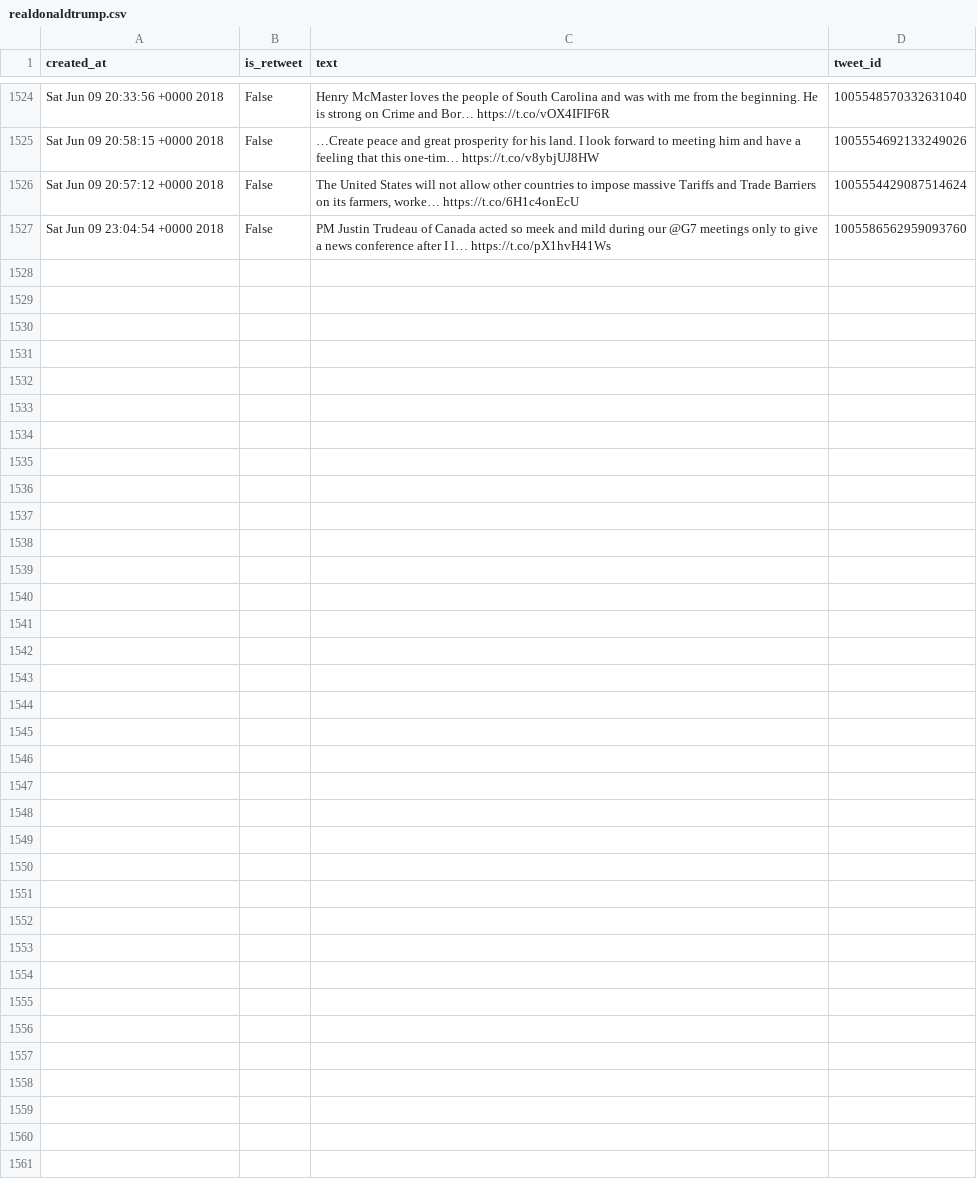
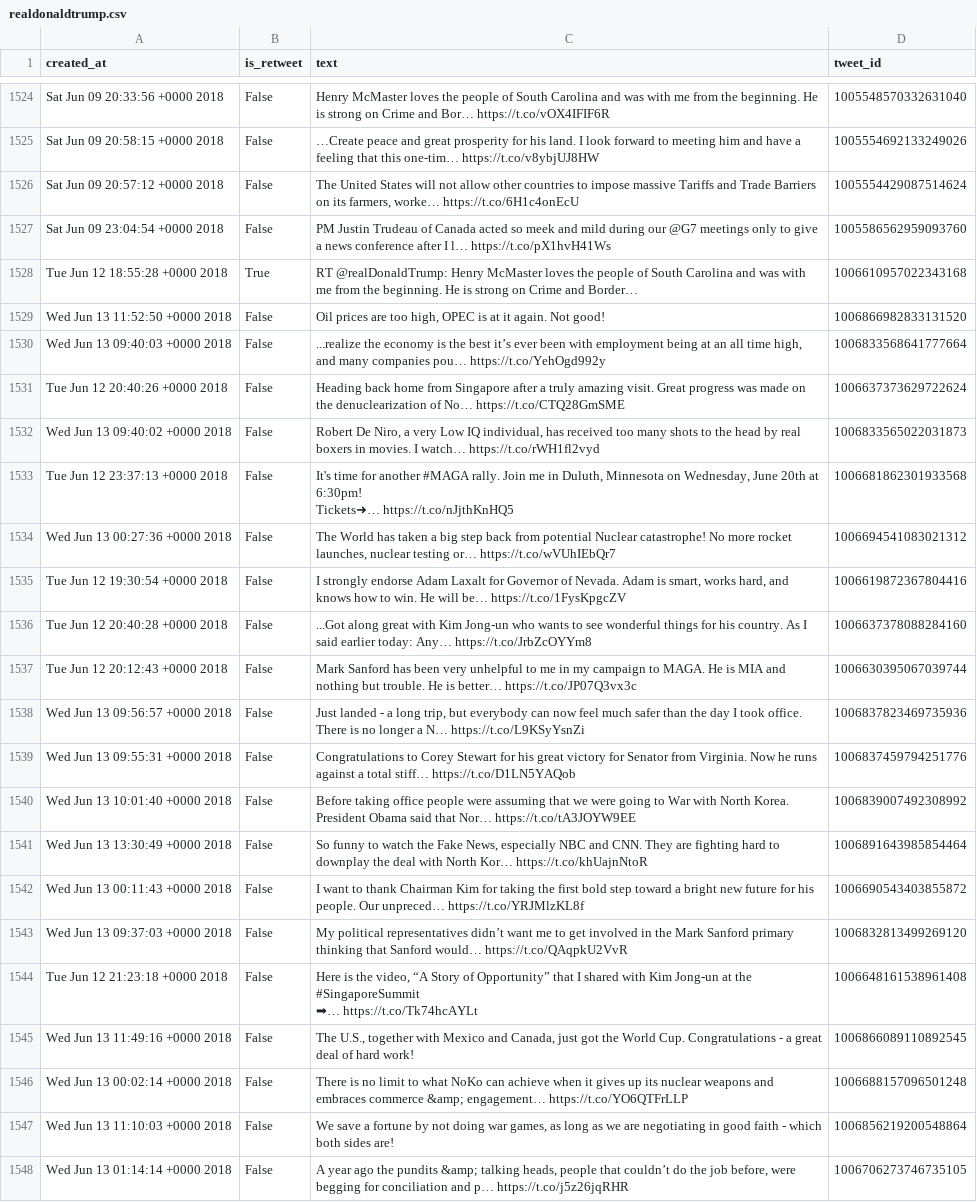
Before and after one commit to cpenalobel/sportsdata, a CSV file: twets/realdonaldtrump.csv, drawn as a sheet; only a part is shown, gaps mark what is left out; ↵ is a line break in a cell; the diff names each change by its address in the sheet, - before the commit and + after, or states it on an @@ line.

```diff
--- a/twets/realdonaldtrump.csv
+++ b/twets/realdonaldtrump.csv
+row 1528: Tue Jun 12 18:55:28 +0000 2018 | True | RT @realDonaldTrump: Henry McMaster loves the people of South Carolina and was with me from the beginning. He is strong on Crime and Border… | 1006610957022343168
+row 1529: Wed Jun 13 11:52:50 +0000 2018 | False | Oil prices are too high, OPEC is at it again. Not good! | 1006866982833131520
+row 1530: Wed Jun 13 09:40:03 +0000 2018 | False | ...realize the economy is the best it’s ever been with employment being at an all time high, and many companies pou… https://t.co/YehOgd992y | 1006833568641777664
+row 1531: Tue Jun 12 20:40:26 +0000 2018 | False | Heading back home from Singapore after a truly amazing visit. Great progress was made on the denuclearization of No… https://t.co/CTQ28GmSME | 1006637373629722624
+row 1532: Wed Jun 13 09:40:02 +0000 2018 | False | Robert De Niro, a very Low IQ individual, has received too many shots to the head by real boxers in movies. I watch… https://t.co/rWH1fl2vyd | 1006833565022031873
+row 1533: Tue Jun 12 23:37:13 +0000 2018 | False | It's time for another #MAGA rally. Join me in Duluth, Minnesota on Wednesday, June 20th at 6:30pm! ↵ Tickets➜… https://t.co/nJjthKnHQ5 | 1006681862301933568
+row 1534: Wed Jun 13 00:27:36 +0000 2018 | False | The World has taken a big step back from potential Nuclear catastrophe! No more rocket launches, nuclear testing or… https://t.co/wVUhIEbQr7 | 1006694541083021312
+row 1535: Tue Jun 12 19:30:54 +0000 2018 | False | I strongly endorse Adam Laxalt for Governor of Nevada. Adam is smart, works hard, and knows how to win. He will be… https://t.co/1FysKpgcZV | 1006619872367804416
+row 1536: Tue Jun 12 20:40:28 +0000 2018 | False | ...Got along great with Kim Jong-un who wants to see wonderful things for his country. As I said earlier today: Any… https://t.co/JrbZcOYYm8 | 1006637378088284160
+row 1537: Tue Jun 12 20:12:43 +0000 2018 | False | Mark Sanford has been very unhelpful to me in my campaign to MAGA. He is MIA and nothing but trouble. He is better… https://t.co/JP07Q3vx3c | 1006630395067039744
+row 1538: Wed Jun 13 09:56:57 +0000 2018 | False | Just landed - a long trip, but everybody can now feel much safer than the day I took office. There is no longer a N… https://t.co/L9KSyYsnZi | 1006837823469735936
+row 1539: Wed Jun 13 09:55:31 +0000 2018 | False | Congratulations to Corey Stewart for his great victory for Senator from Virginia. Now he runs against a total stiff… https://t.co/D1LN5YAQob | 1006837459794251776
+row 1540: Wed Jun 13 10:01:40 +0000 2018 | False | Before taking office people were assuming that we were going to War with North Korea. President Obama said that Nor… https://t.co/tA3JOYW9EE | 1006839007492308992
+row 1541: Wed Jun 13 13:30:49 +0000 2018 | False | So funny to watch the Fake News, especially NBC and CNN. They are fighting hard to downplay the deal with North Kor… https://t.co/khUajnNtoR | 1006891643985854464
+row 1542: Wed Jun 13 00:11:43 +0000 2018 | False | I want to thank Chairman Kim for taking the first bold step toward a bright new future for his people. Our unpreced… https://t.co/YRJMlzKL8f | 1006690543403855872
+row 1543: Wed Jun 13 09:37:03 +0000 2018 | False | My political representatives didn’t want me to get involved in the Mark Sanford primary thinking that Sanford would… https://t.co/QAqpkU2VvR | 1006832813499269120
+row 1544: Tue Jun 12 21:23:18 +0000 2018 | False | Here is the video, “A Story of Opportunity” that I shared with Kim Jong-un at the #SingaporeSummit ↵ ➡… https://t.co/Tk74hcAYLt | 1006648161538961408
+row 1545: Wed Jun 13 11:49:16 +0000 2018 | False | The U.S., together with Mexico and Canada, just got the World Cup. Congratulations - a great deal of hard work! | 1006866089110892545
+row 1546: Wed Jun 13 00:02:14 +0000 2018 | False | There is no limit to what NoKo can achieve when it gives up its nuclear weapons and embraces commerce &amp; engagement… https://t.co/YO6QTFrLLP | 1006688157096501248
+row 1547: Wed Jun 13 11:10:03 +0000 2018 | False | We save a fortune by not doing war games, as long as we are negotiating in good faith - which both sides are! | 1006856219200548864
+row 1548: Wed Jun 13 01:14:14 +0000 2018 | False | A year ago the pundits &amp; talking heads, people that couldn’t do the job before, were begging for conciliation and p… https://t.co/j5z26jqRHR | 1006706273746735105
```
Also changed, not shown: twets/potus.csv, twets/vp.csv, 1 other file.
